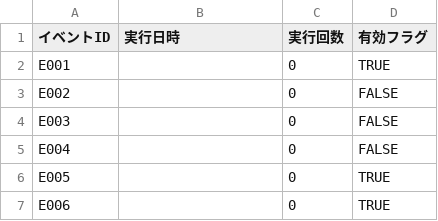
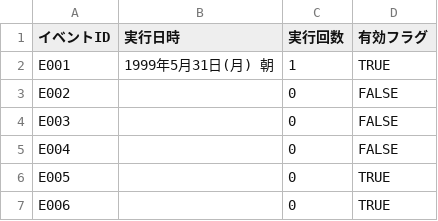
Before and after one commit to pikupiku-official/mo-kiss, a CSV file: data/save/saveslot_auto/completed_events.csv, drawn as a sheet; only a part is shown.

```diff
--- a/data/save/saveslot_auto/completed_events.csv
+++ b/data/save/saveslot_auto/completed_events.csv
@@ -1,3 +1,3 @@
 イベントID,実行日時,実行回数,有効フラグ
-E001,,0,TRUE
+E001,1999年5月31日(月) 朝,1,TRUE
 E002,,0,FALSE
```
Also changed, not shown: 49 other files.
